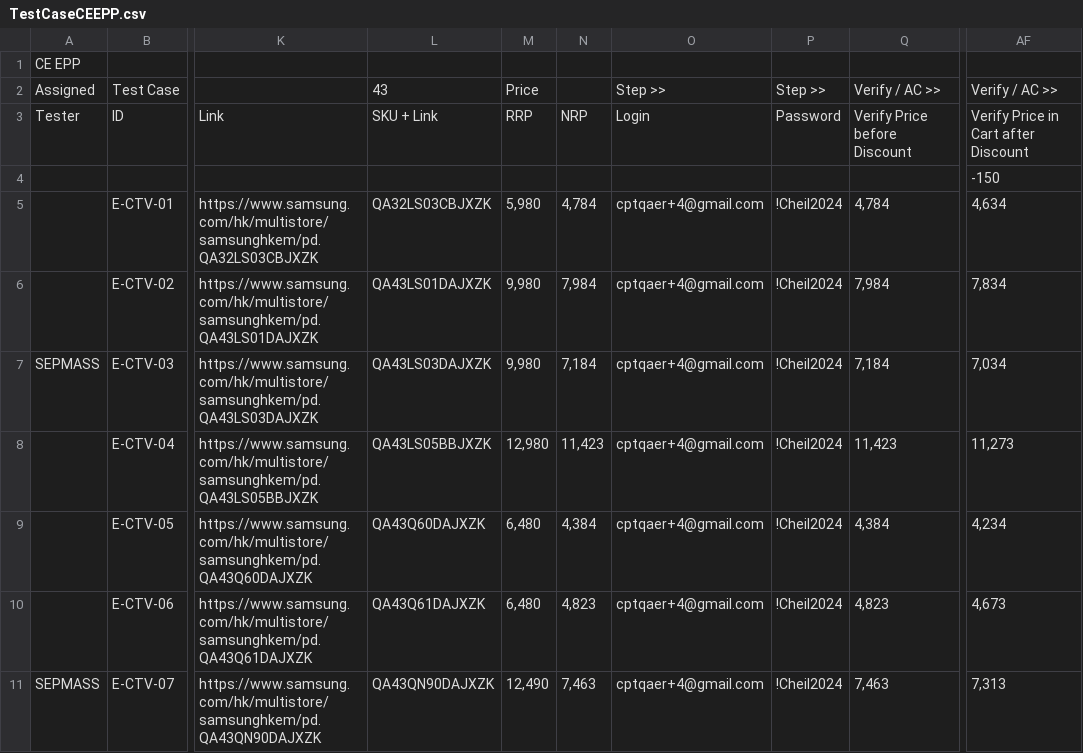
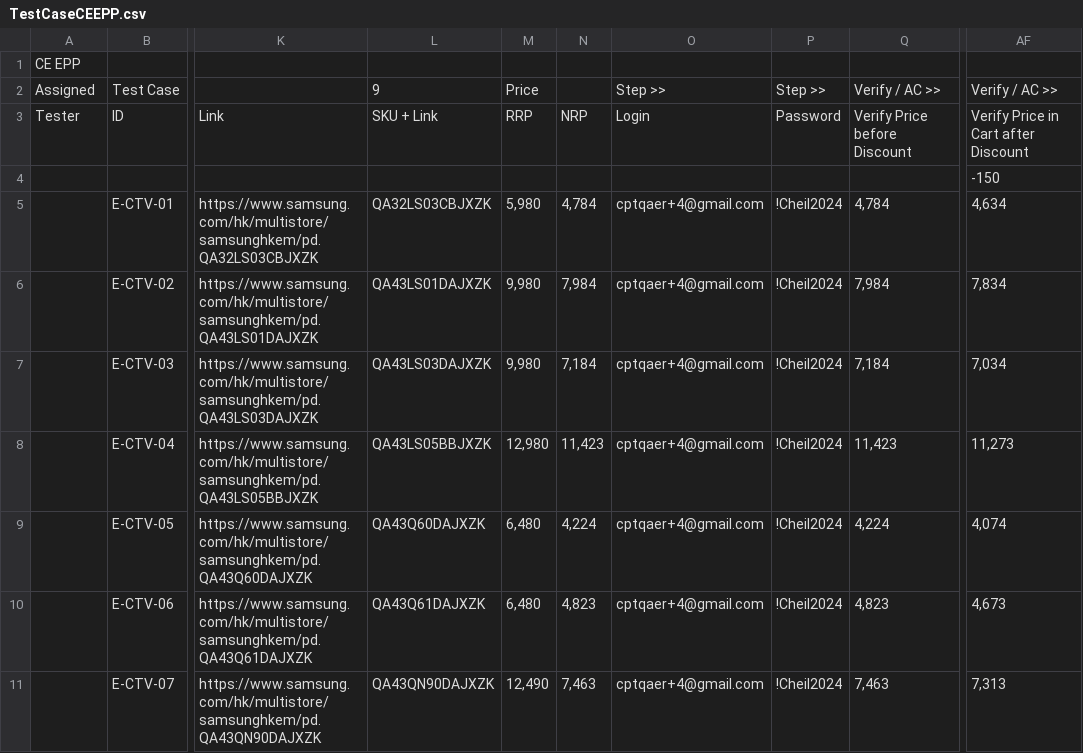
Before and after one commit to raymondwoocheil/CheilSEHKQA, a CSV file: datasources/TestCaseCEEPP.csv, drawn as a sheet; only a part is shown, gaps mark what is left out; the diff covers the shown part only; the diff names each change by its address in the sheet, - before the commit and + after, or states it on an @@ line.

```diff
--- a/datasources/TestCaseCEEPP.csv
+++ b/datasources/TestCaseCEEPP.csv
-L2: 43
+L2: 9
-A7: SEPMASS
+A7: (empty)
-N9: 4,384
+N9: 4,224
-Q9: 4,384
+Q9: 4,224
-AF9: 4,234
+AF9: 4,074
-A11: SEPMASS
+A11: (empty)
```
Also changed, not shown: 101 edited cells elsewhere in this file, datasources/TestCaseCE.csv, datasources/TestCaseCESPP.csv, 3 other files.
